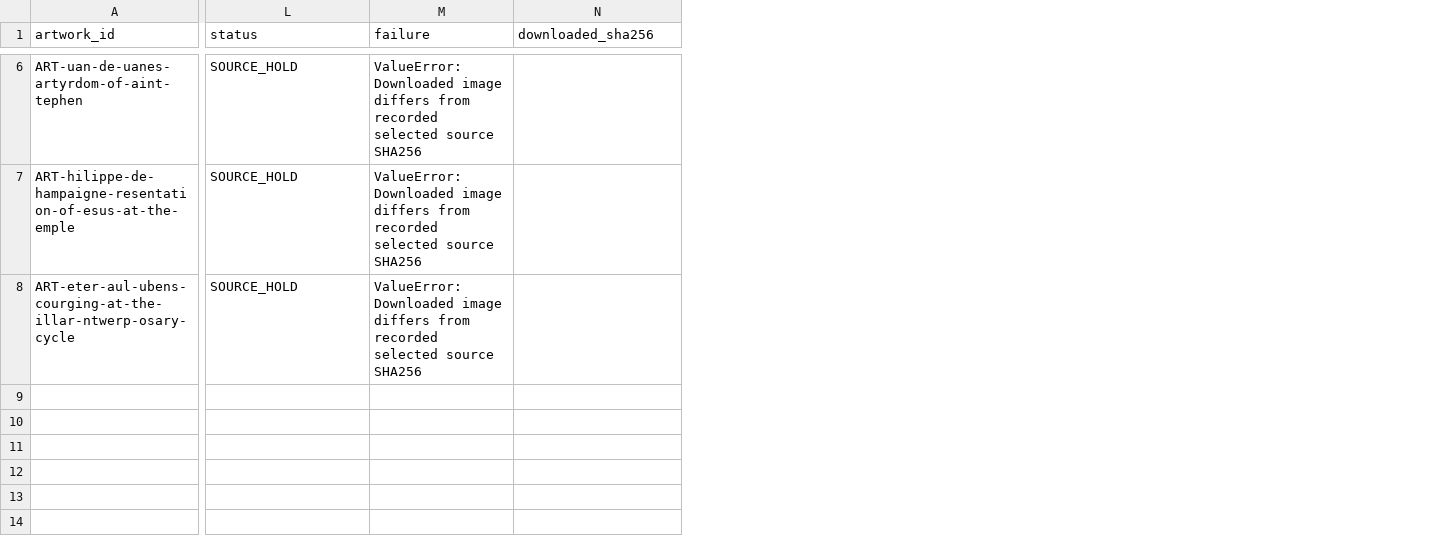
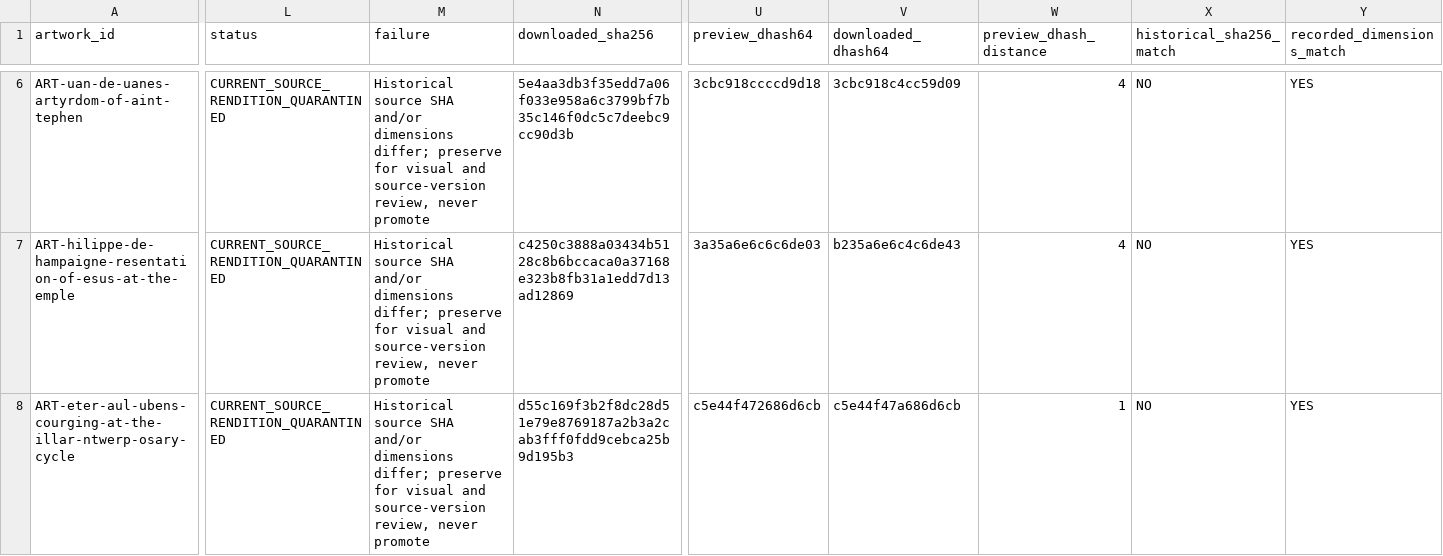
Before and after one commit to Fulcanelli13/ad-orientem, a CSV file: data/research/sacred-art-b29-seven-exact-acquisition-results.csv, drawn as a sheet; only a part is shown, gaps mark what is left out; the diff covers the shown part only; the diff names each change by its address in the sheet, - before the commit and + after, or states it on an @@ line.

```diff
--- a/data/research/sacred-art-b29-seven-exact-acquisition-results.csv
+++ b/data/research/sacred-art-b29-seven-exact-acquisition-results.csv
+column U (preview_dhash64), rows 6-8: 3cbc918ccccd9d18 | 3a35a6e6c6c6de03 | c5e44f472686d6cb
+column V (downloaded_dhash64), rows 6-8: 3cbc918c4cc59d09 | b235a6e6c4c6de43 | c5e44f47a686d6cb
+column W (preview_dhash_distance), rows 6-8: 4 | 4 | 1
+column X (historical_sha256_match), rows 6-8: all NO
+column Y (recorded_dimensions_match), rows 6-8: all YES
-L6:L8 (status): SOURCE_HOLD
+L6:L8 (status): CURRENT_SOURCE_RENDITION_QUARANTINED
-M6:M8 (failure): ValueError: Downloaded image differs from recorded selected source SHA256
+M6:M8 (failure): Historical source SHA and/or dimensions differ; preserve for visual and source-version review, never promote
-N6 (downloaded_sha256): (empty)
+N6 (downloaded_sha256): 5e4aa3db3f35edd7a06f033e958a6c3799bf7b35c146f0dc5c7deebc9cc90d3b
-N7 (downloaded_sha256): (empty)
+N7 (downloaded_sha256): c4250c3888a03434b5128c8b6bccaca0a37168e323b8fb31a1edd7d13ad12869
-N8 (downloaded_sha256): (empty)
+N8 (downloaded_sha256): d55c169f3b2f8dc28d51e79e8769187a2b3a2cab3fff0fdd9cebca25b9d195b3
```
Also changed, not shown: 47 edited cells elsewhere in this file, 1 other file.
